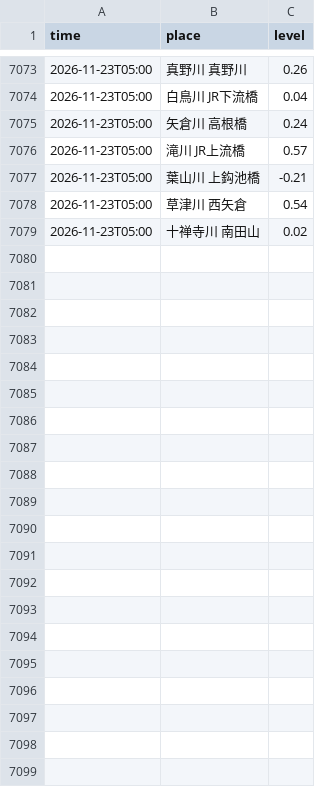
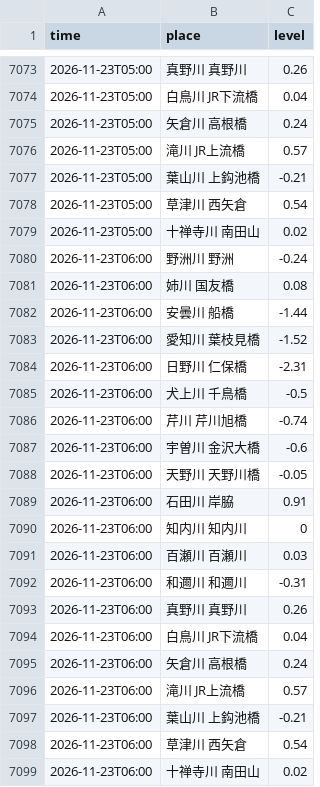
Before and after one commit to biwafishing/biwako-opendata, a CSV file: data/rivers.csv, drawn as a sheet; only a part is shown, gaps mark what is left out.

```diff
--- a/data/rivers.csv
+++ b/data/rivers.csv
@@ -7079 +7079,21 @@ time,place,level
 2026-11-23T05:00,十禅寺川 南田山,0.02
+2026-11-23T06:00,野洲川 野洲,-0.24
+2026-11-23T06:00,姉川 国友橋,0.08
+2026-11-23T06:00,安曇川 船橋,-1.44
+2026-11-23T06:00,愛知川 葉枝見橋,-1.52
+2026-11-23T06:00,日野川 仁保橋,-2.31
+2026-11-23T06:00,犬上川 千鳥橋,-0.5
+2026-11-23T06:00,芹川 芹川旭橋,-0.74
+2026-11-23T06:00,宇曽川 金沢大橋,-0.6
+2026-11-23T06:00,天野川 天野川橋,-0.05
+2026-11-23T06:00,石田川 岸脇,0.91
+2026-11-23T06:00,知内川 知内川,0
+2026-11-23T06:00,百瀬川 百瀬川,0.03
+2026-11-23T06:00,和邇川 和邇川,-0.31
+2026-11-23T06:00,真野川 真野川,0.26
+2026-11-23T06:00,白鳥川 JR下流橋,0.04
+2026-11-23T06:00,矢倉川 高根橋,0.24
+2026-11-23T06:00,滝川 JR上流橋,0.57
+2026-11-23T06:00,葉山川 上鈎池橋,-0.21
+2026-11-23T06:00,草津川 西矢倉,0.54
+2026-11-23T06:00,十禅寺川 南田山,0.02
```
Also changed, not shown: data/observations.csv, 5 other files.
